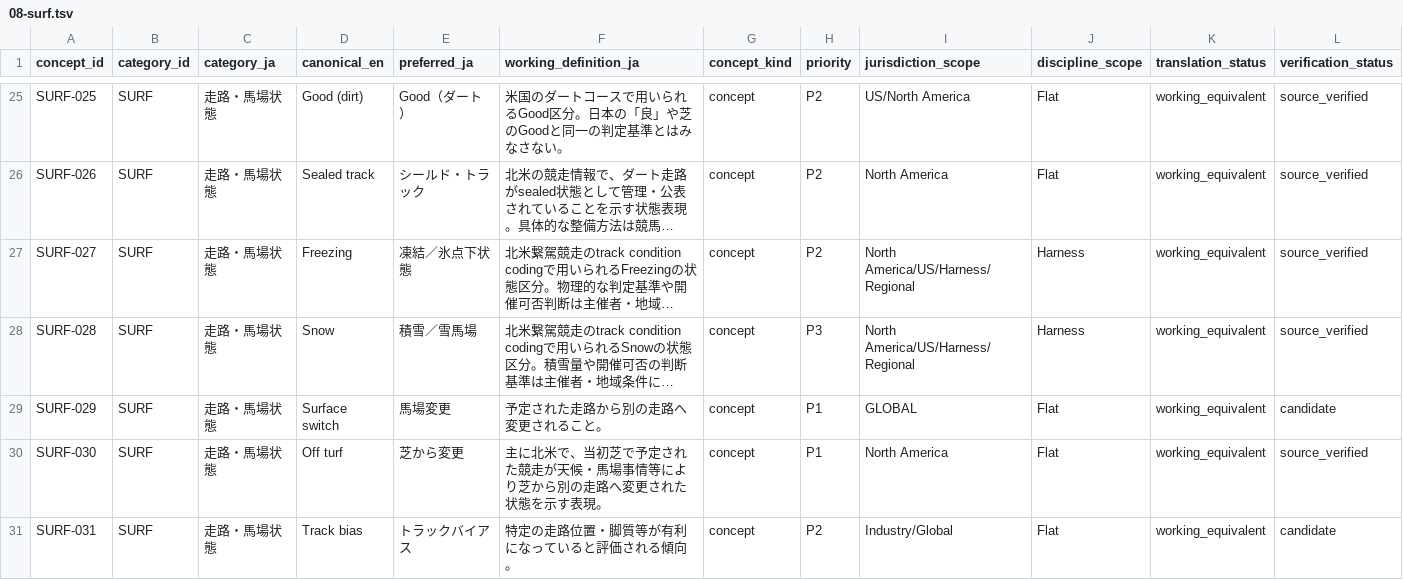
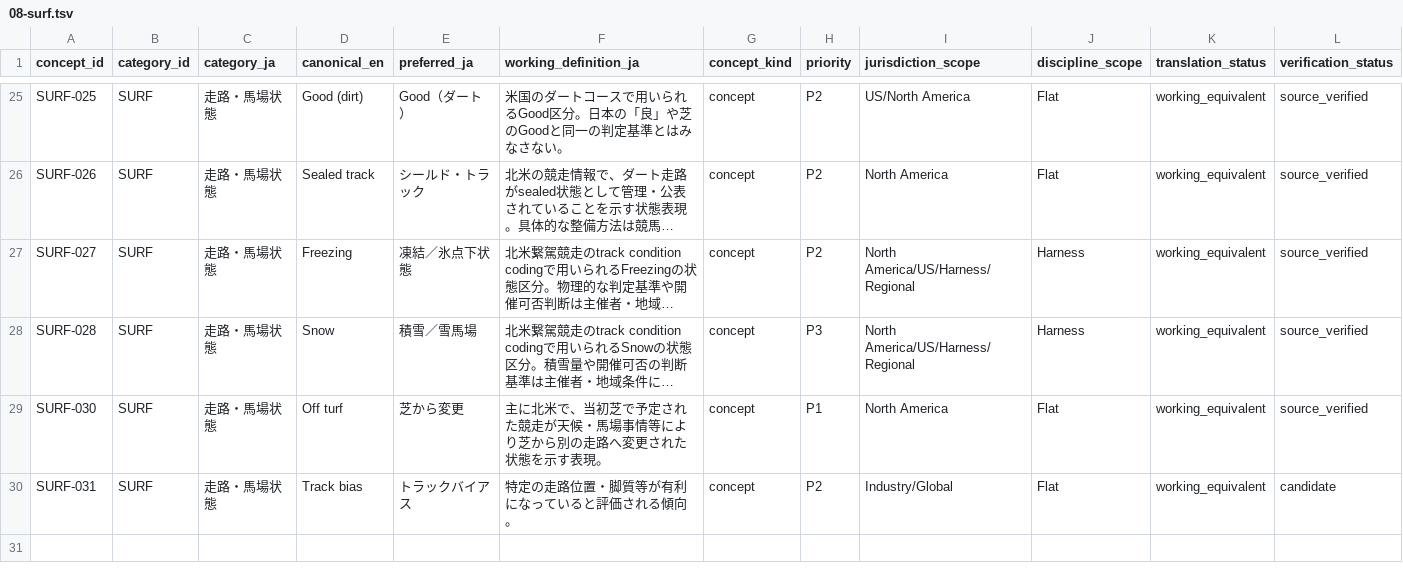
Before and after one commit to badjoke-lab/where-horses-run, a TSV file: data/glossary-master/concepts/08-surf.tsv, drawn as a sheet; only a part is shown, gaps mark what is left out; long unchanged cells end in …; rows hold the shown columns only; the diff names each change by its address in the sheet, - before the commit and + after, or states it on an @@ line.

Commit message:
data: retire generic surface switch seed

```diff
--- a/data/glossary-master/concepts/08-surf.tsv
+++ b/data/glossary-master/concepts/08-surf.tsv
-row 29: SURF-029 | SURF | 走路・馬場状態 | Surface switch | 馬場変更 | 予定された走路から別の走路へ変更されること。 | concept | P1 | GLOBAL | Flat | working_equivalent | candidate
```
